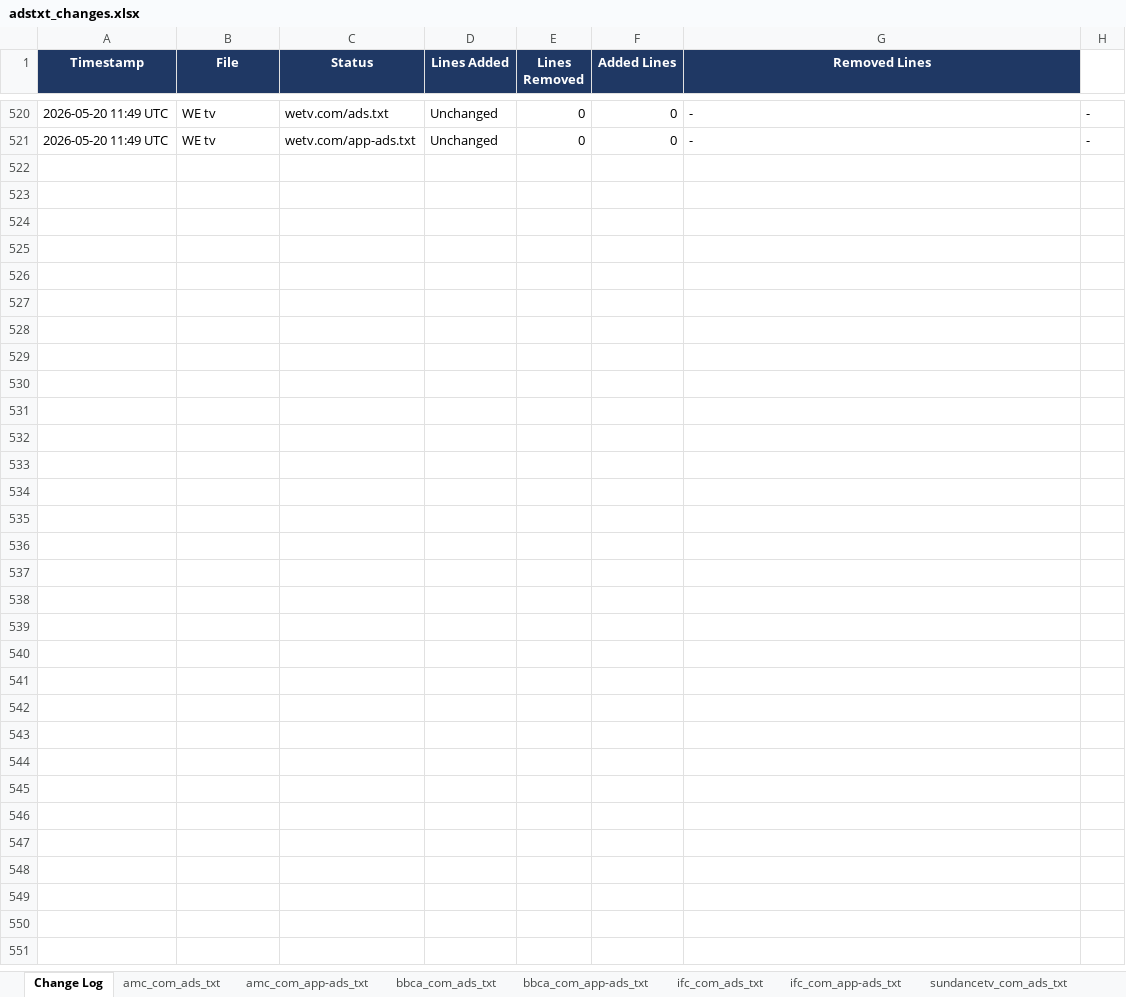
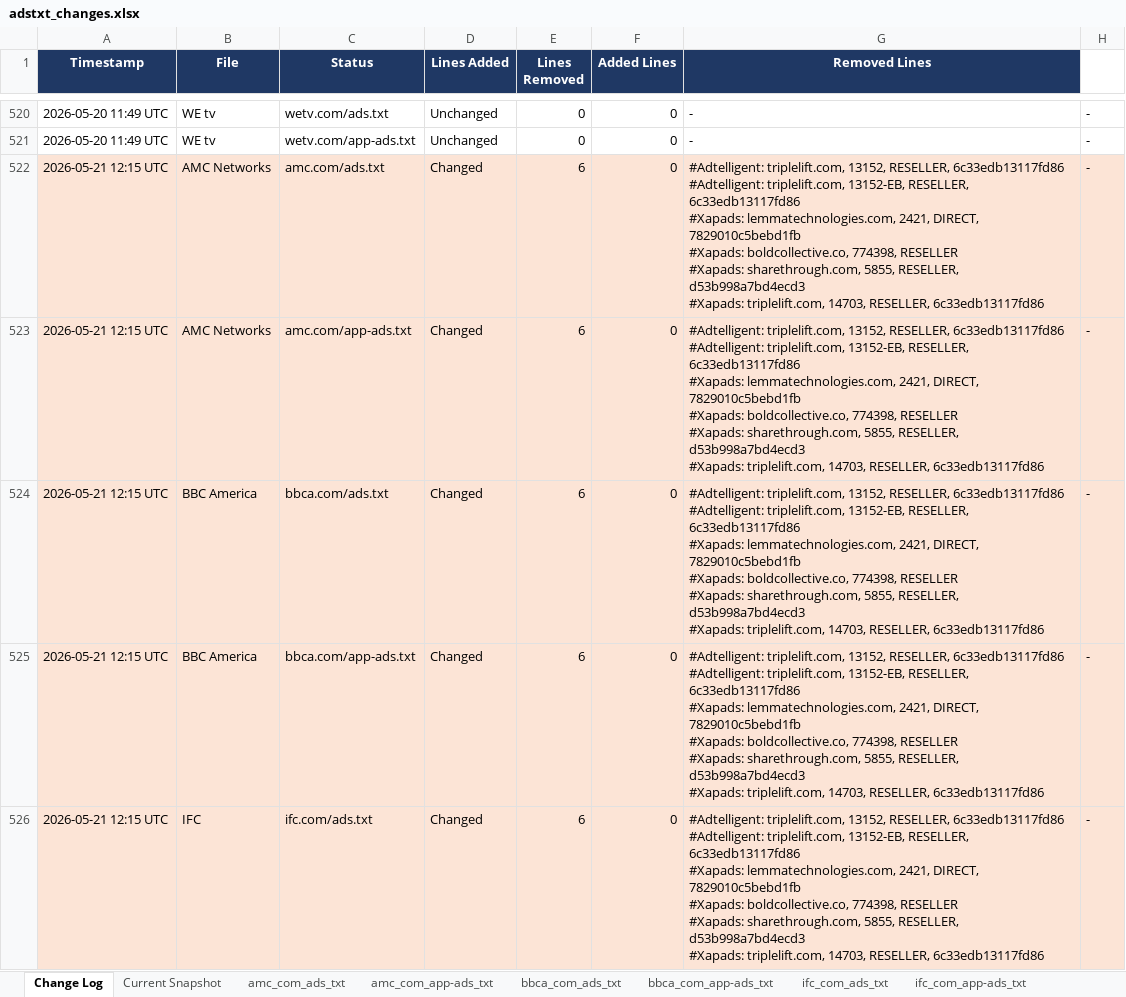
Before and after one commit to hazz3000/adstxt-monitor, an Excel workbook: adstxt_changes.xlsx, sheet Change Log, drawn as a sheet; only a part is shown, gaps mark what is left out; values as stored, in another font and other column widths than the file's, no borders; ↵ is a line break in a cell; the diff covers the shown part only; the diff names each change by its address in the sheet, - before the commit and + after, or states it on an @@ line.

```diff
--- a/adstxt_changes.xlsx (sheet Change Log)
+++ b/adstxt_changes.xlsx (sheet Change Log)
+row 522: 2026-05-21 12:15 UTC | AMC Networks | amc.com/ads.txt | Changed | 6 | 0 | #Adtelligent: triplelift.com, 13152, RESELLER, 6c33edb13117fd86 ↵ #Adtelligent: triplelift.com, 13152-EB, RESELLER, 6c33edb13117fd86 ↵ #Xapads: lemmatechnologies.com, 2421, DIRECT, 7829010c5bebd1fb ↵ #Xapads: boldcollective.co, 774398, RESELLER ↵ #Xapads: sharethrough.com, 5855, RESELLER, d53b998a7bd4ecd3 ↵ #Xapads: triplelift.com, 14703, RESELLER, 6c33edb13117fd86 | -
+row 523: 2026-05-21 12:15 UTC | AMC Networks | amc.com/app-ads.txt | Changed | 6 | 0 | #Adtelligent: triplelift.com, 13152, RESELLER, 6c33edb13117fd86 ↵ #Adtelligent: triplelift.com, 13152-EB, RESELLER, 6c33edb13117fd86 ↵ #Xapads: lemmatechnologies.com, 2421, DIRECT, 7829010c5bebd1fb ↵ #Xapads: boldcollective.co, 774398, RESELLER ↵ #Xapads: sharethrough.com, 5855, RESELLER, d53b998a7bd4ecd3 ↵ #Xapads: triplelift.com, 14703, RESELLER, 6c33edb13117fd86 | -
+row 524: 2026-05-21 12:15 UTC | BBC America | bbca.com/ads.txt | Changed | 6 | 0 | #Adtelligent: triplelift.com, 13152, RESELLER, 6c33edb13117fd86 ↵ #Adtelligent: triplelift.com, 13152-EB, RESELLER, 6c33edb13117fd86 ↵ #Xapads: lemmatechnologies.com, 2421, DIRECT, 7829010c5bebd1fb ↵ #Xapads: boldcollective.co, 774398, RESELLER ↵ #Xapads: sharethrough.com, 5855, RESELLER, d53b998a7bd4ecd3 ↵ #Xapads: triplelift.com, 14703, RESELLER, 6c33edb13117fd86 | -
+row 525: 2026-05-21 12:15 UTC | BBC America | bbca.com/app-ads.txt | Changed | 6 | 0 | #Adtelligent: triplelift.com, 13152, RESELLER, 6c33edb13117fd86 ↵ #Adtelligent: triplelift.com, 13152-EB, RESELLER, 6c33edb13117fd86 ↵ #Xapads: lemmatechnologies.com, 2421, DIRECT, 7829010c5bebd1fb ↵ #Xapads: boldcollective.co, 774398, RESELLER ↵ #Xapads: sharethrough.com, 5855, RESELLER, d53b998a7bd4ecd3 ↵ #Xapads: triplelift.com, 14703, RESELLER, 6c33edb13117fd86 | -
+row 526: 2026-05-21 12:15 UTC | IFC | ifc.com/ads.txt | Changed | 6 | 0 | #Adtelligent: triplelift.com, 13152, RESELLER, 6c33edb13117fd86 ↵ #Adtelligent: triplelift.com, 13152-EB, RESELLER, 6c33edb13117fd86 ↵ #Xapads: lemmatechnologies.com, 2421, DIRECT, 7829010c5bebd1fb ↵ #Xapads: boldcollective.co, 774398, RESELLER ↵ #Xapads: sharethrough.com, 5855, RESELLER, d53b998a7bd4ecd3 ↵ #Xapads: triplelift.com, 14703, RESELLER, 6c33edb13117fd86 | -
```
Also changed, not shown: 5 added rows elsewhere in this sheet, sheet amc_com_ads_txt, sheet amc_com_app-ads_txt, sheet bbca_com_ads_txt, sheet bbca_com_app-ads_txt, sheet ifc_com_ads_txt, sheet ifc_com_app-ads_txt, 5 more sheets, other sheet tabs, 4 other files.
